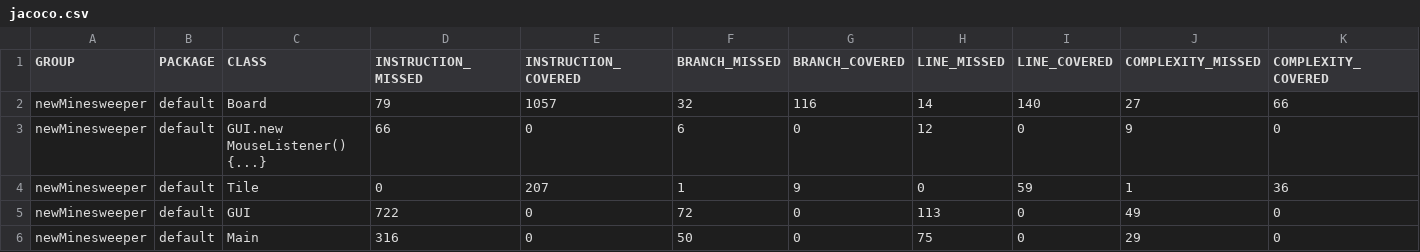
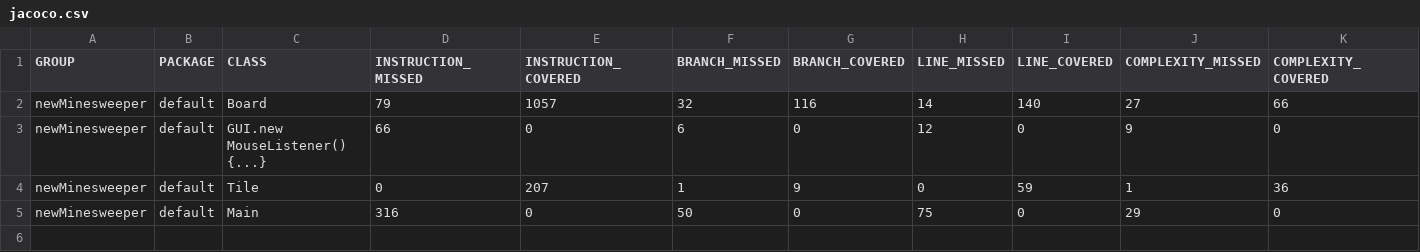
Before and after one commit to WillG113/Minesweeper, a CSV file: target/site/jacoco/jacoco.csv, drawn as a sheet; only a part is shown; rows hold the shown columns only; the diff names each change by its address in the sheet, - before the commit and + after, or states it on an @@ line.

Commit message:
Testing Jacoco

```diff
--- a/target/site/jacoco/jacoco.csv
+++ b/target/site/jacoco/jacoco.csv
-row 5: newMinesweeper | default | GUI | 722 | 0 | 72 | 0 | 113 | 0 | 49 | 0
```
Also changed, not shown: 17 other files.
